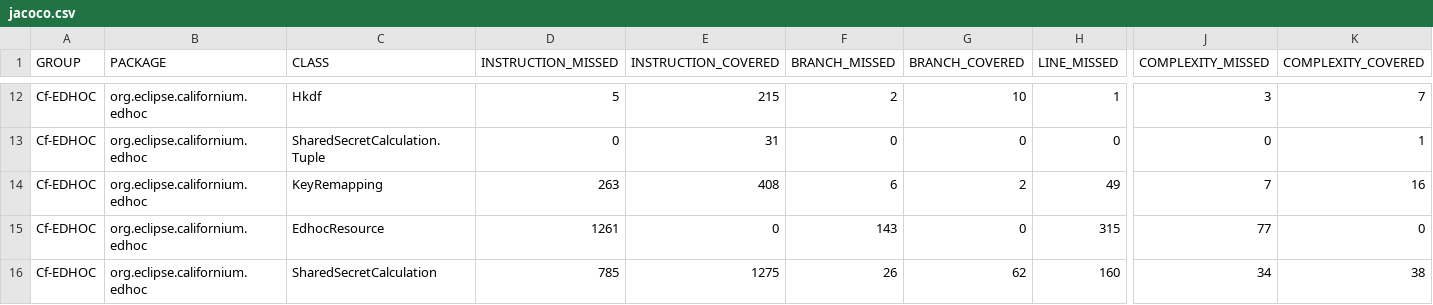
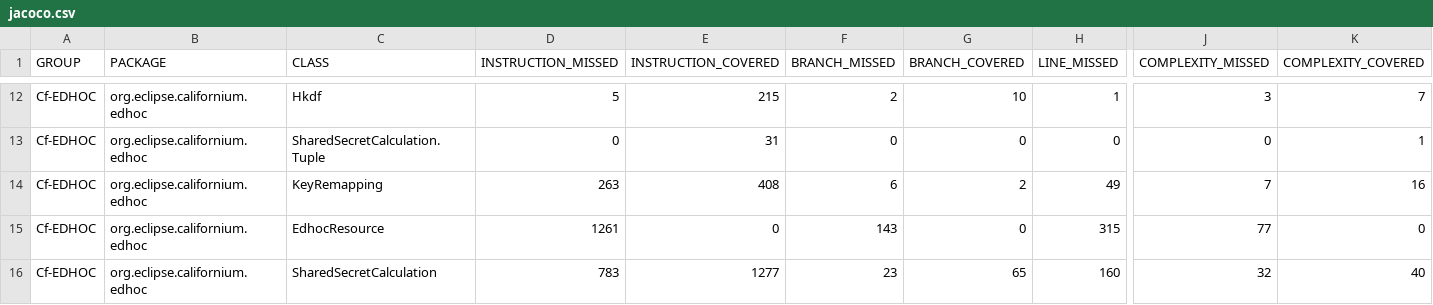
Before and after one commit to rikard-sics/sifis-home, a CSV file: reports/edhoc/jacoco.csv, drawn as a sheet; only a part is shown, gaps mark what is left out; the diff names each change by its address in the sheet, - before the commit and + after, or states it on an @@ line.

```diff
--- a/reports/edhoc/jacoco.csv
+++ b/reports/edhoc/jacoco.csv
-D16 (INSTRUCTION_MISSED): 785
+D16 (INSTRUCTION_MISSED): 783
-E16 (INSTRUCTION_COVERED): 1275
+E16 (INSTRUCTION_COVERED): 1277
-F16 (BRANCH_MISSED): 26
+F16 (BRANCH_MISSED): 23
-G16 (BRANCH_COVERED): 62
+G16 (BRANCH_COVERED): 65
-J16 (COMPLEXITY_MISSED): 34
+J16 (COMPLEXITY_MISSED): 32
-K16 (COMPLEXITY_COVERED): 38
+K16 (COMPLEXITY_COVERED): 40
```
Also changed, not shown: 11 other files.
